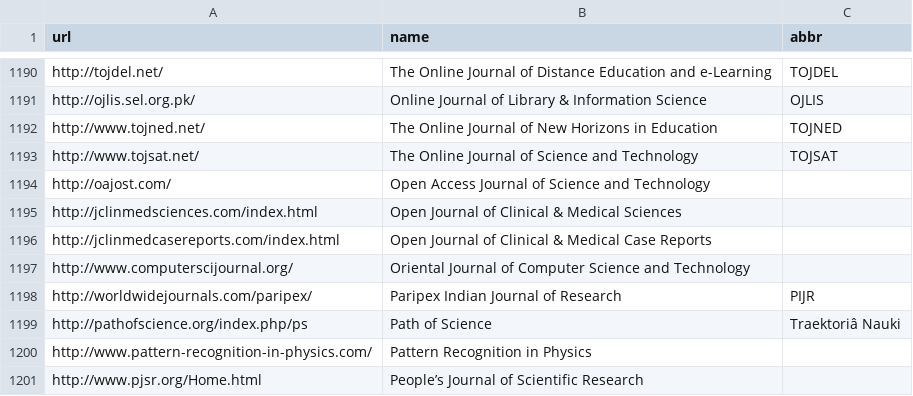
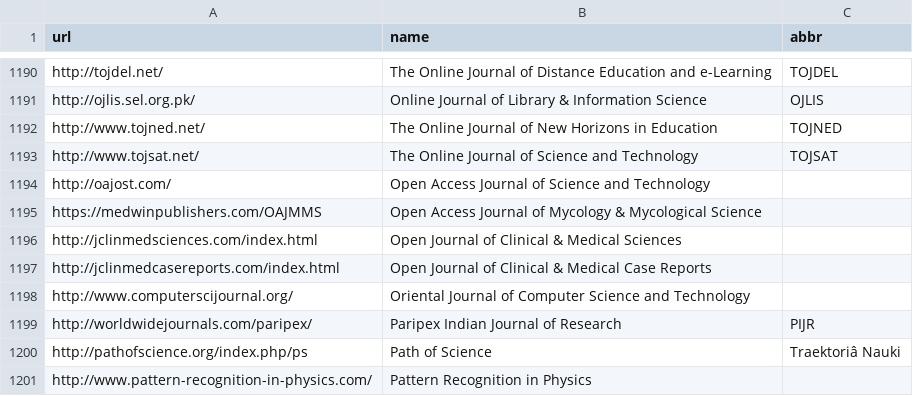
Before and after one commit to stop-predatory-journals/stop-predatory-journals.github.io, a CSV file: _data/journals.csv, drawn as a sheet; only a part is shown, gaps mark what is left out; the shorter side is filled out with more unchanged rows; the diff names each change by its address in the sheet, - before the commit and + after, or states it on an @@ line.

Commit message:
Add Open Access Journal of Mycology & Mycological Science

```diff
--- a/_data/journals.csv
+++ b/_data/journals.csv
+row 1195: https://medwinpublishers.com/OAJMMS | Open Access Journal of Mycology & Mycological Science
```
